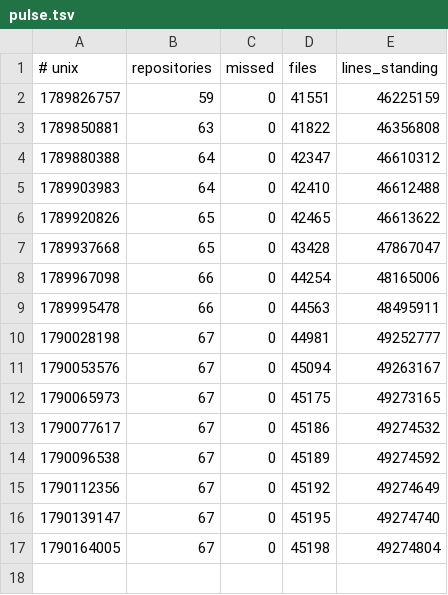
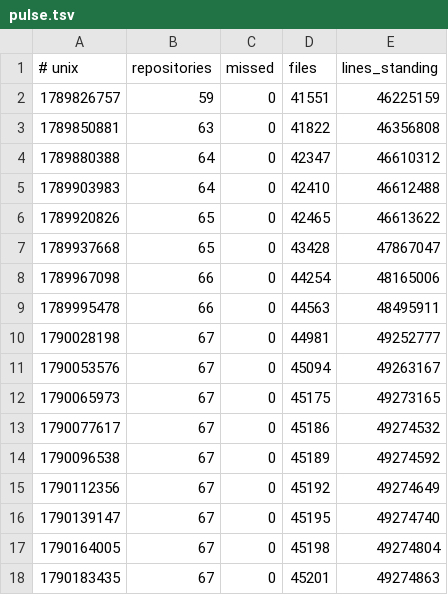
Before and after one commit to Ventusltd/kuiper-belt, a TSV file: cosmos/pulse.tsv, drawn as a sheet; the diff names each change by its address in the sheet, - before the commit and + after, or states it on an @@ line.

```diff
--- a/cosmos/pulse.tsv
+++ b/cosmos/pulse.tsv
+row 18: 1790183435 | 67 | 0 | 45201 | 49274863
```
Also changed, not shown: cosmos/standing.tsv.
